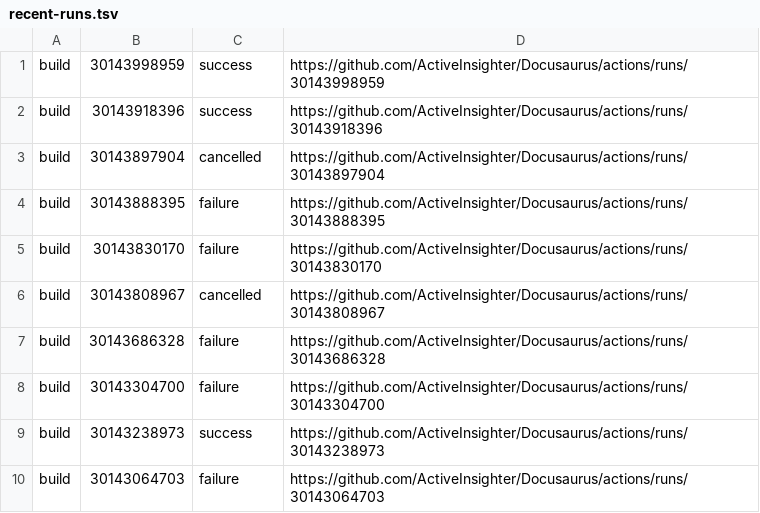
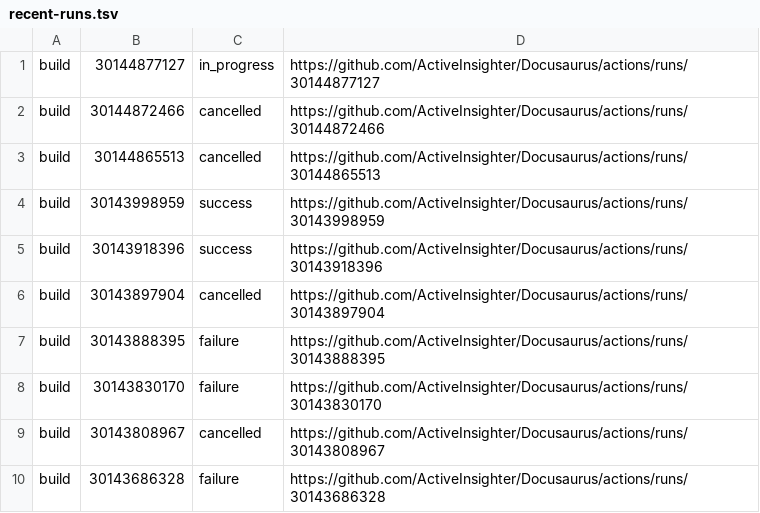
Before and after one commit to ActiveInsighter/Docusaurus, a TSV file: .github/workflow-runs/recent-runs.tsv, drawn as a sheet; removed rows and columns are numbered as before the commit, all else as after; the diff names each change by its address in the sheet, - before the commit and + after, or states it on an @@ line.

```diff
--- a/.github/workflow-runs/recent-runs.tsv
+++ b/.github/workflow-runs/recent-runs.tsv
+row 1: build | 30144877127 | in_progress | https://github.com/ActiveInsighter/Docusaurus/actions/runs/30144877127
+row 2: build | 30144872466 | cancelled | https://github.com/ActiveInsighter/Docusaurus/actions/runs/30144872466
+row 3: build | 30144865513 | cancelled | https://github.com/ActiveInsighter/Docusaurus/actions/runs/30144865513
-row 8: build | 30143304700 | failure | https://github.com/ActiveInsighter/Docusaurus/actions/runs/30143304700
-row 9: build | 30143238973 | success | https://github.com/ActiveInsighter/Docusaurus/actions/runs/30143238973
-row 10: build | 30143064703 | failure | https://github.com/ActiveInsighter/Docusaurus/actions/runs/30143064703
```
Also changed, not shown: 16 other files.
